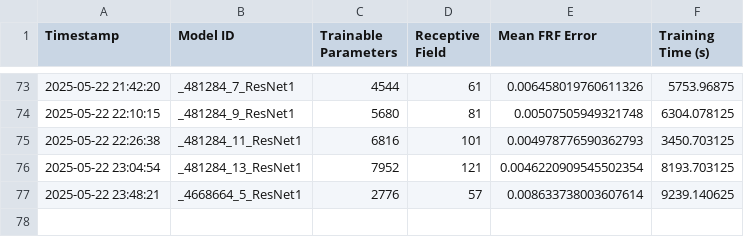
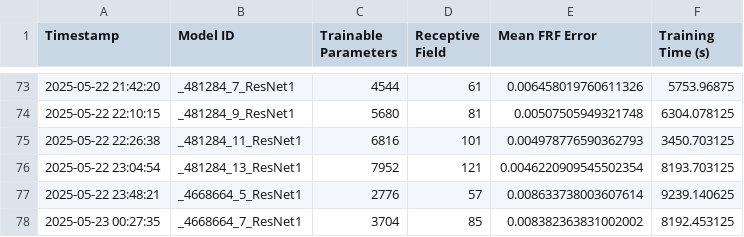
Before and after one commit to fancliff/FRJA2_IIB_project, a CSV file: model_training_results.csv, drawn as a sheet; only a part is shown, gaps mark what is left out; the diff names each change by its address in the sheet, - before the commit and + after, or states it on an @@ line.

Commit message:
more training

```diff
--- a/model_training_results.csv
+++ b/model_training_results.csv
+row 78: 2025-05-23 00:27:35 | _4668664_7_ResNet1 | 3704 | 85 | 0.008382363831002002 | 8192.453125
```
